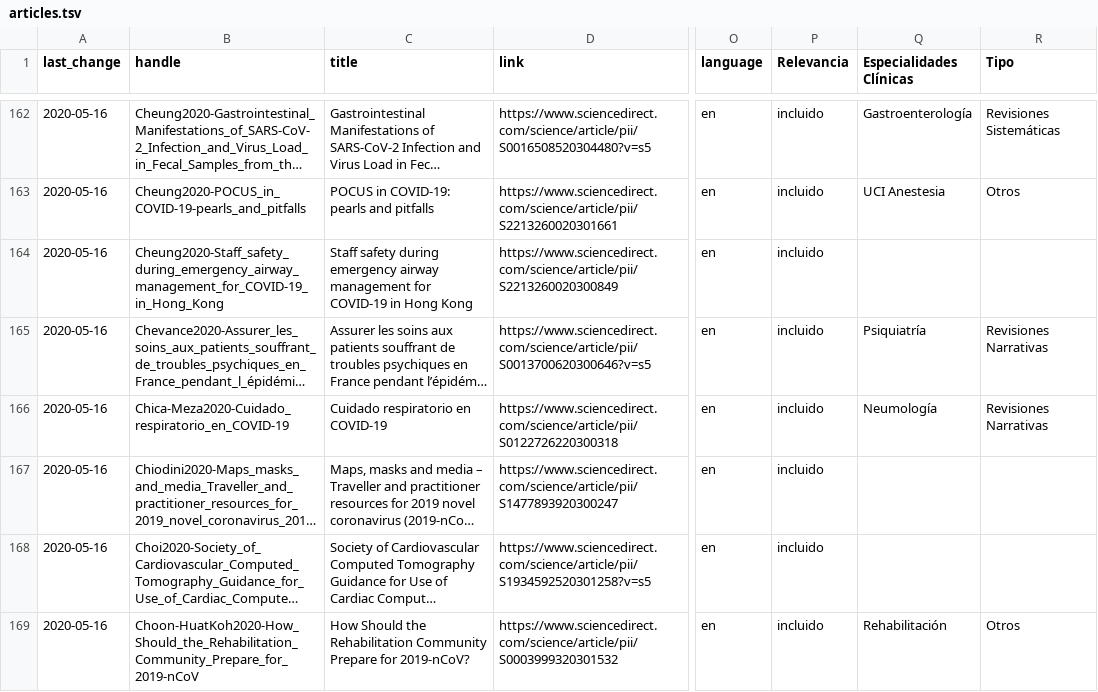
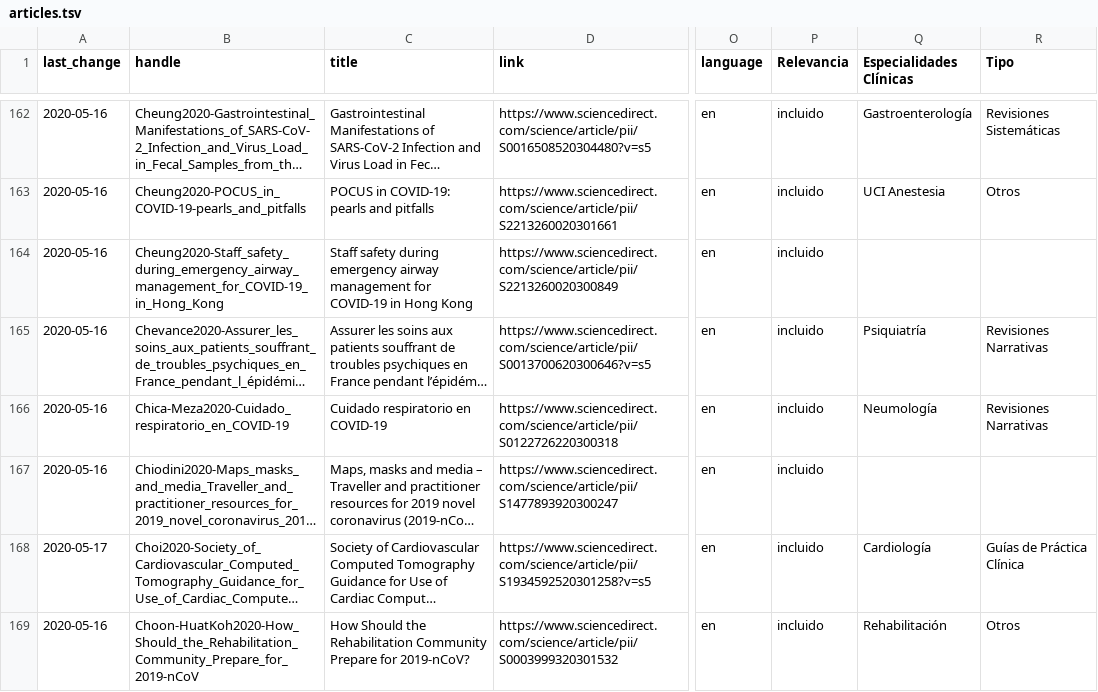
Before and after one commit to j0hannes/repoclinico, a TSV file: articles.tsv, drawn as a sheet; only a part is shown, gaps mark what is left out; long unchanged cells end in …; the diff covers the shown part only; the diff names each change by its address in the sheet, - before the commit and + after, or states it on an @@ line.

```diff
--- a/articles.tsv
+++ b/articles.tsv
-A168 (last_change): 2020-05-16
+A168 (last_change): 2020-05-17
-Q168 (Especialidades Clínicas): (empty)
+Q168 (Especialidades Clínicas): Cardiología
-R168 (Tipo): (empty)
+R168 (Tipo): Guías de Práctica Clínica
```
Also changed, not shown: 1 added row and 25 edited cells elsewhere in this file, abstracts.tsv.
